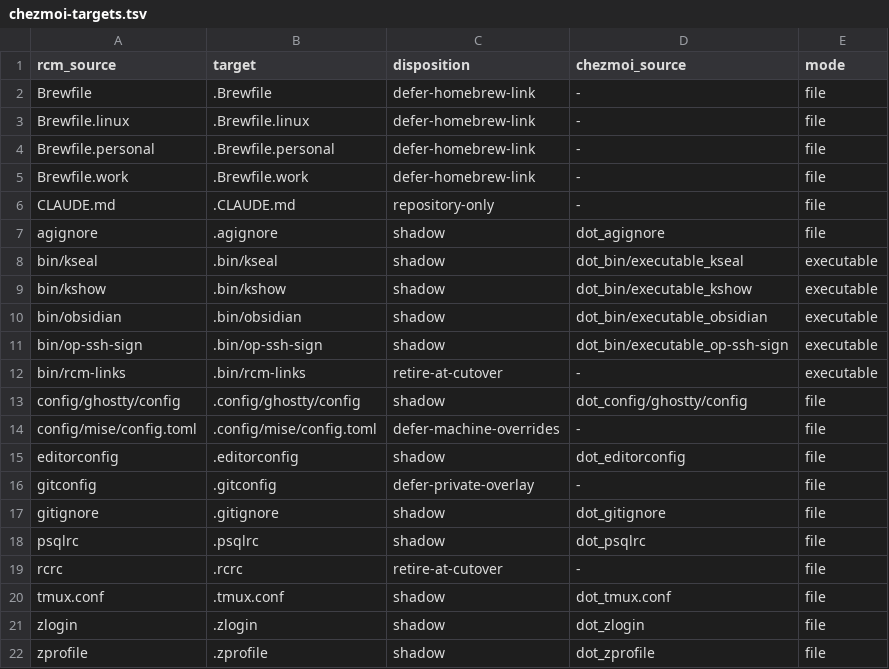
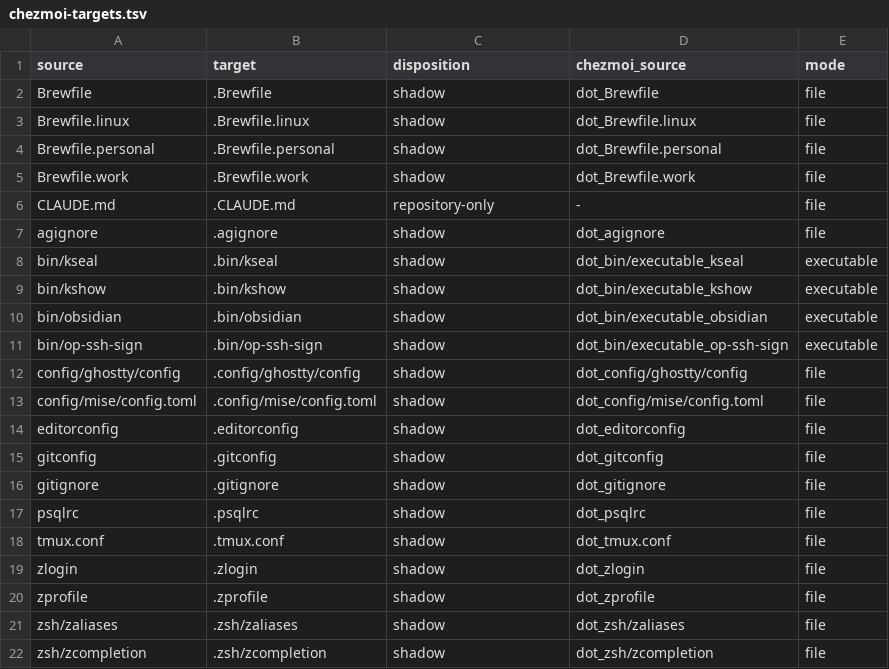
Before and after one commit to tgautier/dotfiles, a TSV file: docs/chezmoi-targets.tsv, drawn as a sheet; only a part is shown; the shorter side is filled out with more unchanged rows.

Commit message:
feat(chezmoi): move deferred targets to chezmoi source state
Add chezmoi source files for the 6 remaining deferred targets (Brewfile variants, mise config, gitconfig). Update the target manifest to shadow disposition, rename the rcm_source column to source, and remove rcm dependencies from the cutover tool, parity checker, acceptance tests, and canary fixtures. The cutover tool drops plan/apply/backup operations and retains status/diff/dry-run/link.

```diff
--- a/docs/chezmoi-targets.tsv
+++ b/docs/chezmoi-targets.tsv
@@ -1,6 +1,6 @@
-rcm_source	target	disposition	chezmoi_source	mode
-Brewfile	.Brewfile	defer-homebrew-link	-	file
-Brewfile.linux	.Brewfile.linux	defer-homebrew-link	-	file
-Brewfile.personal	.Brewfile.personal	defer-homebrew-link	-	file
-Brewfile.work	.Brewfile.work	defer-homebrew-link	-	file
+source	target	disposition	chezmoi_source	mode
+Brewfile	.Brewfile	shadow	dot_Brewfile	file
+Brewfile.linux	.Brewfile.linux	shadow	dot_Brewfile.linux	file
+Brewfile.personal	.Brewfile.personal	shadow	dot_Brewfile.personal	file
+Brewfile.work	.Brewfile.work	shadow	dot_Brewfile.work	file
 CLAUDE.md	.CLAUDE.md	repository-only	-	file
@@ -11,10 +11,8 @@ bin/obsidian	.bin/obsidian	shadow	dot_bin/executable_obsidian	executable
 bin/op-ssh-sign	.bin/op-ssh-sign	shadow	dot_bin/executable_op-ssh-sign	executable
-bin/rcm-links	.bin/rcm-links	retire-at-cutover	-	executable
 config/ghostty/config	.config/ghostty/config	shadow	dot_config/ghostty/config	file
-config/mise/config.toml	.config/mise/config.toml	defer-machine-overrides	-	file
+config/mise/config.toml	.config/mise/config.toml	shadow	dot_config/mise/config.toml	file
 editorconfig	.editorconfig	shadow	dot_editorconfig	file
-gitconfig	.gitconfig	defer-private-overlay	-	file
+gitconfig	.gitconfig	shadow	dot_gitconfig	file
 gitignore	.gitignore	shadow	dot_gitignore	file
 psqlrc	.psqlrc	shadow	dot_psqlrc	file
-rcrc	.rcrc	retire-at-cutover	-	file
 tmux.conf	.tmux.conf	shadow	dot_tmux.conf	file
```
Also changed, not shown: 11 other files.
